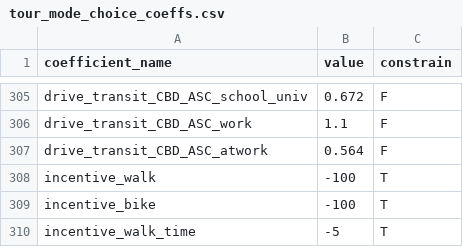
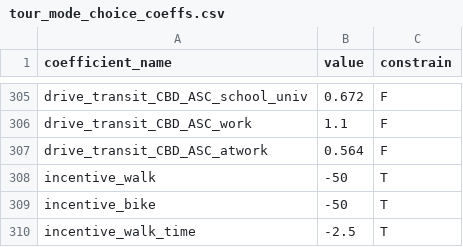
Before and after one commit to LBNL-UCB-STI/activitysim-configs-sfbay, a CSV file: configs/tour_mode_choice_coeffs.csv, drawn as a sheet; only a part is shown, gaps mark what is left out.

Commit message:
update incentive configs

```diff
--- a/configs/tour_mode_choice_coeffs.csv
+++ b/configs/tour_mode_choice_coeffs.csv
@@ -307,4 +307,4 @@ drive_transit_CBD_ASC_work,1.1,F
 drive_transit_CBD_ASC_atwork,0.564,F
-incentive_walk,-100,T
-incentive_bike,-100,T
-incentive_walk_time, -5, T
+incentive_walk,-50,T
+incentive_bike,-50,T
+incentive_walk_time, -2.5, T
```
Also changed, not shown: configs/trip_mode_choice_coeffs.csv.
